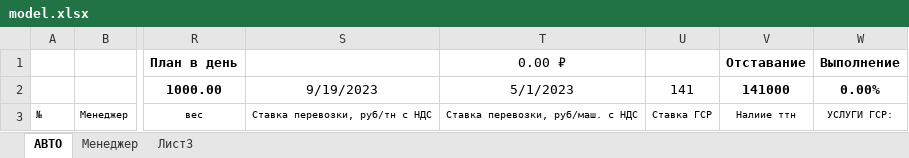
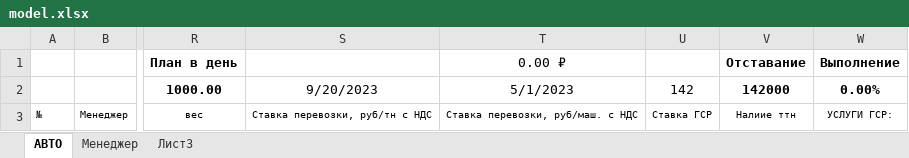
Before and after one commit to bronkaeux/supply_register, an Excel workbook: model.xlsx, sheet АВТО, drawn as a sheet; only a part is shown, gaps mark what is left out; values as stored, in another font and other column widths than the file's, no borders; the diff names each change by its address in the sheet, - before the commit and + after, or states it on an @@ line.

```diff
--- a/model.xlsx (sheet АВТО)
+++ b/model.xlsx (sheet АВТО)
-S2: 9/19/2023
+S2: 9/20/2023
-U2: 141
+U2: 142
-V2: 141000
+V2: 142000
```
Also changed, not shown: total.xlsx, 1 other file.
